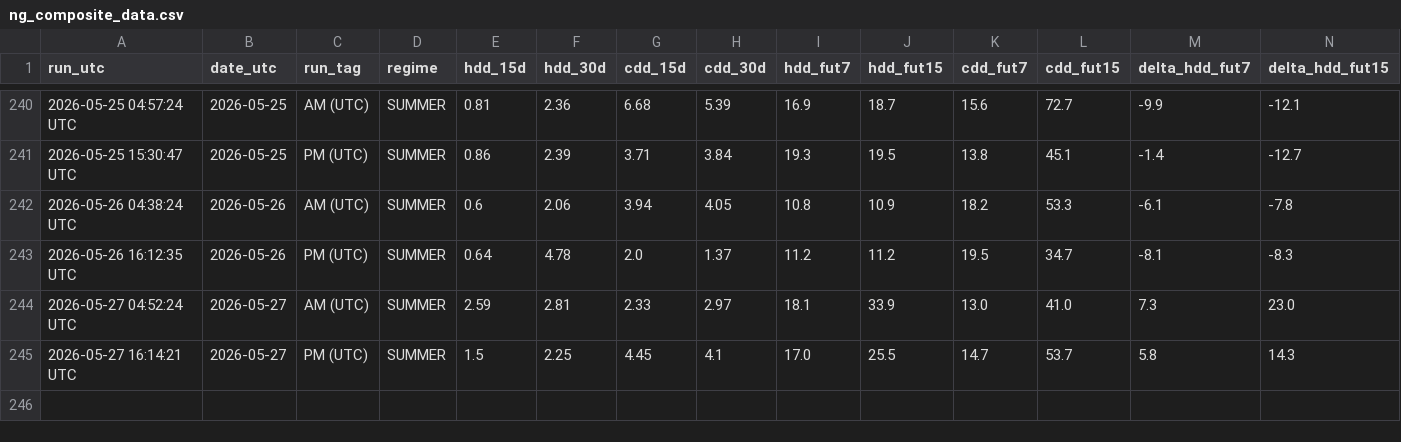
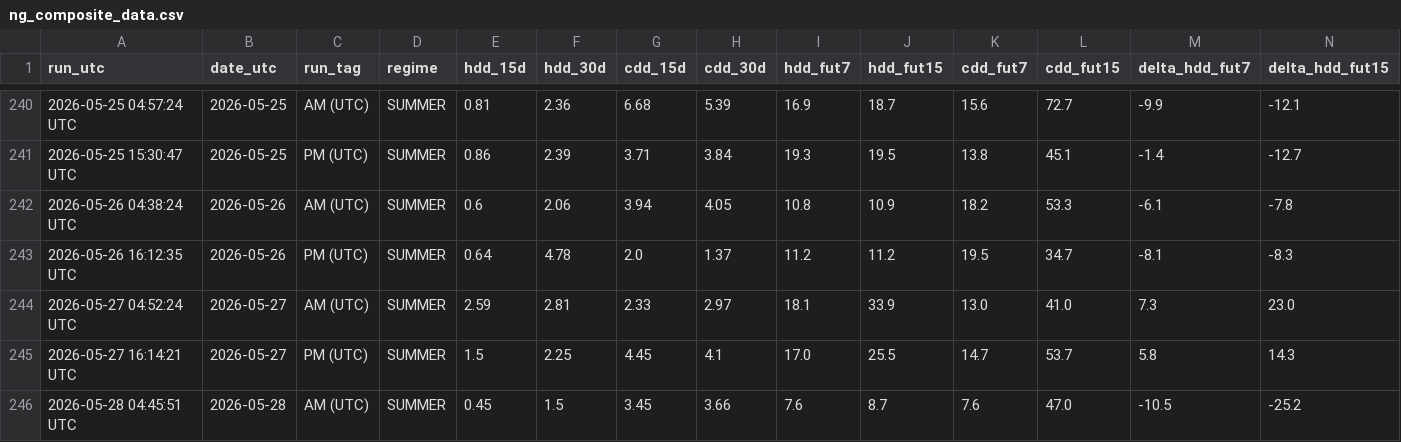
Before and after one commit to williehsu-design/ng-hdd, a CSV file: ng_composite_data.csv, drawn as a sheet; only a part is shown, gaps mark what is left out; rows hold the shown columns only; the diff names each change by its address in the sheet, - before the commit and + after, or states it on an @@ line.

```diff
--- a/ng_composite_data.csv
+++ b/ng_composite_data.csv
+row 246: 2026-05-28 04:45:51 UTC | 2026-05-28 | AM (UTC) | SUMMER | 0.45 | 1.5 | 3.45 | 3.66 | 7.6 | 8.7 | 7.6 | 47.0 | -10.5 | -25.2
```
Also changed, not shown: 1 other file.
